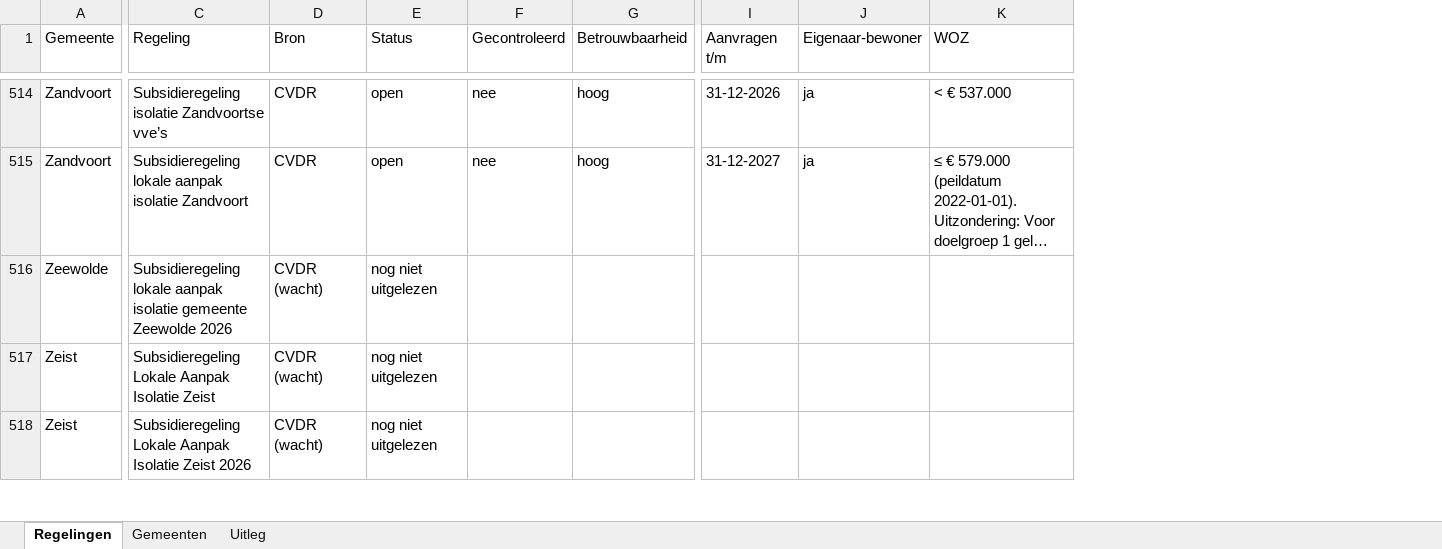
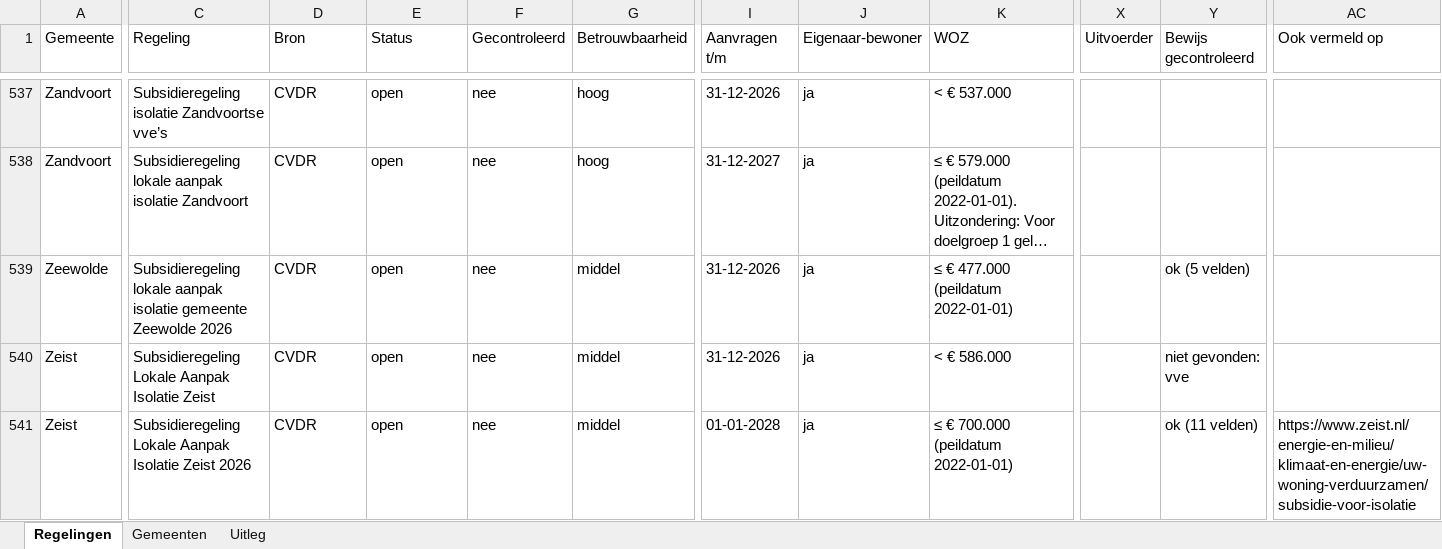
Before and after one commit to Martijn2412/Subsidie_Checker, an Excel workbook: overzicht_voorwaarden.xlsx, sheet Regelingen, drawn as a sheet; only a part is shown, gaps mark what is left out; long unchanged cells end in …; values as stored, in another font and other column widths than the file's, no cell formats; addresses are those after the commit; the diff covers the shown part only; the diff names each change by its address in the sheet, - before the commit and + after, or states it on an @@ line.

```diff
--- a/overzicht_voorwaarden.xlsx (sheet Regelingen)
+++ b/overzicht_voorwaarden.xlsx (sheet Regelingen)
+column X (Uitvoerder), empty
+column Y (Bewijs gecontroleerd), rows 539-541: ok (5 velden) | niet gevonden: vve | ok (11 velden)
+column AC (Ook vermeld op), row 541: https://www.zeist.nl/energie-en-milieu/klimaat-en-energie/uw-woning-verduurzamen/subsidie-voor-isolatie
-D539:D541 (Bron): CVDR (wacht)
+D539:D541 (Bron): CVDR
-E539:E541 (Status): nog niet uitgelezen
+E539:E541 (Status): open
-F539:F541 (Gecontroleerd): (empty)
+F539:F541 (Gecontroleerd): nee
-G539:G541 (Betrouwbaarheid): (empty)
+G539:G541 (Betrouwbaarheid): middel
-I539:I540 (Aanvragen t/m): (empty)
+I539:I540 (Aanvragen t/m): 31-12-2026
-J539:J541 (Eigenaar-bewoner): (empty)
+J539:J541 (Eigenaar-bewoner): ja
-K539 (WOZ): (empty)
+K539 (WOZ): ≤ € 477.000 (peildatum 2022-01-01)
-K540 (WOZ): (empty)
+K540 (WOZ): < € 586.000
-I541 (Aanvragen t/m): (empty)
+I541 (Aanvragen t/m): 01-01-2028
-K541 (WOZ): (empty)
+K541 (WOZ): ≤ € 700.000 (peildatum 2022-01-01)
```
Also changed, not shown: 35 added rows, 8 removed rows and 267 edited cells elsewhere in this sheet, sheet Gemeenten, sheet Uitleg, cell formats, 11 other files.
